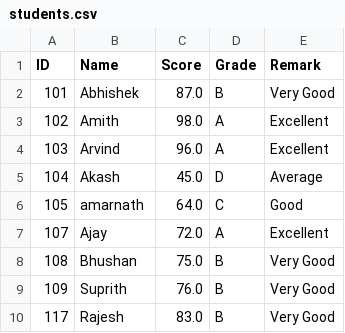
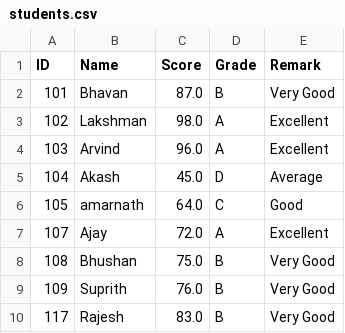
Before and after one commit to tejaswiphegde16/smart_campus_bankend, a CSV file: students.csv, drawn as a sheet.

Commit message:
this is just sample data

```diff
--- a/students.csv
+++ b/students.csv
@@ -1,4 +1,4 @@
 ID,Name,Score,Grade,Remark
-101,Abhishek,87.0,B,Very Good
-102,Amith,98.0,A,Excellent
+101,Bhavan,87.0,B,Very Good
+102,Lakshman,98.0,A,Excellent
 103,Arvind,96.0,A,Excellent
```
Also changed, not shown: 1 other file.
